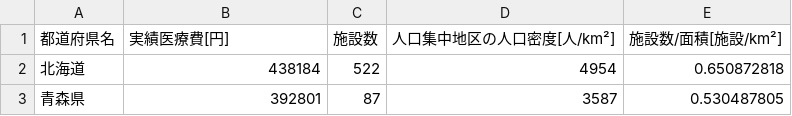
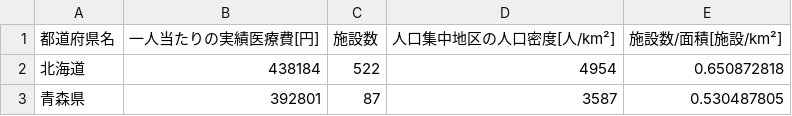
Before and after one commit to KOHO74/my_csv_data, a CSV file: data_dayo.csv, drawn as a sheet; only a part is shown.

Commit message:
Update data_dayo.csv

```diff
--- a/data_dayo.csv
+++ b/data_dayo.csv
@@ -1,2 +1,2 @@
-都道府県名,実績医療費[円],施設数,人口集中地区の人口密度[人/km²],施設数/面積[施設/km²]
+都道府県名,一人当たりの実績医療費[円],施設数,人口集中地区の人口密度[人/km²],施設数/面積[施設/km²]
 北海道,438184,522,4954,0.650872818
```
